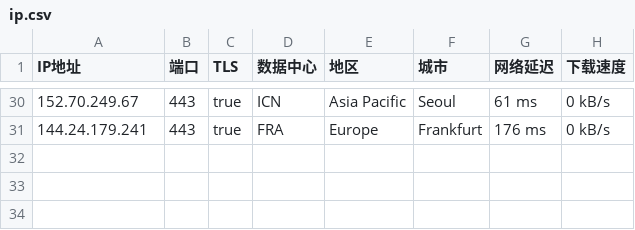
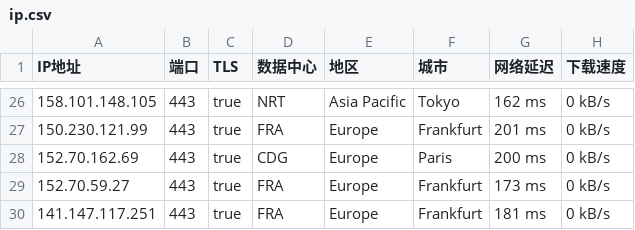
Before and after one commit to ailx1101/Cloudflare-IP-SpeedTest, a CSV file: ip.csv, drawn as a sheet; only a part is shown, gaps mark what is left out; the diff covers the shown part only.

```diff
--- a/ip.csv
+++ b/ip.csv
@@ -30,2 +26,5 @@ IP地址,端口,TLS,数据中心,地区,城市,网络延迟,下载速度
-152.70.249.67,443,true,ICN,Asia Pacific,Seoul,61 ms,0 kB/s
-144.24.179.241,443,true,FRA,Europe,Frankfurt,176 ms,0 kB/s
+158.101.148.105,443,true,NRT,Asia Pacific,Tokyo,162 ms,0 kB/s
+150.230.121.99,443,true,FRA,Europe,Frankfurt,201 ms,0 kB/s
+152.70.162.69,443,true,CDG,Europe,Paris,200 ms,0 kB/s
+152.70.59.27,443,true,FRA,Europe,Frankfurt,173 ms,0 kB/s
+141.147.117.251,443,true,FRA,Europe,Frankfurt,181 ms,0 kB/s
```
Also changed, not shown: 5 added rows, 9 removed rows and 45 edited cells elsewhere in this file.
